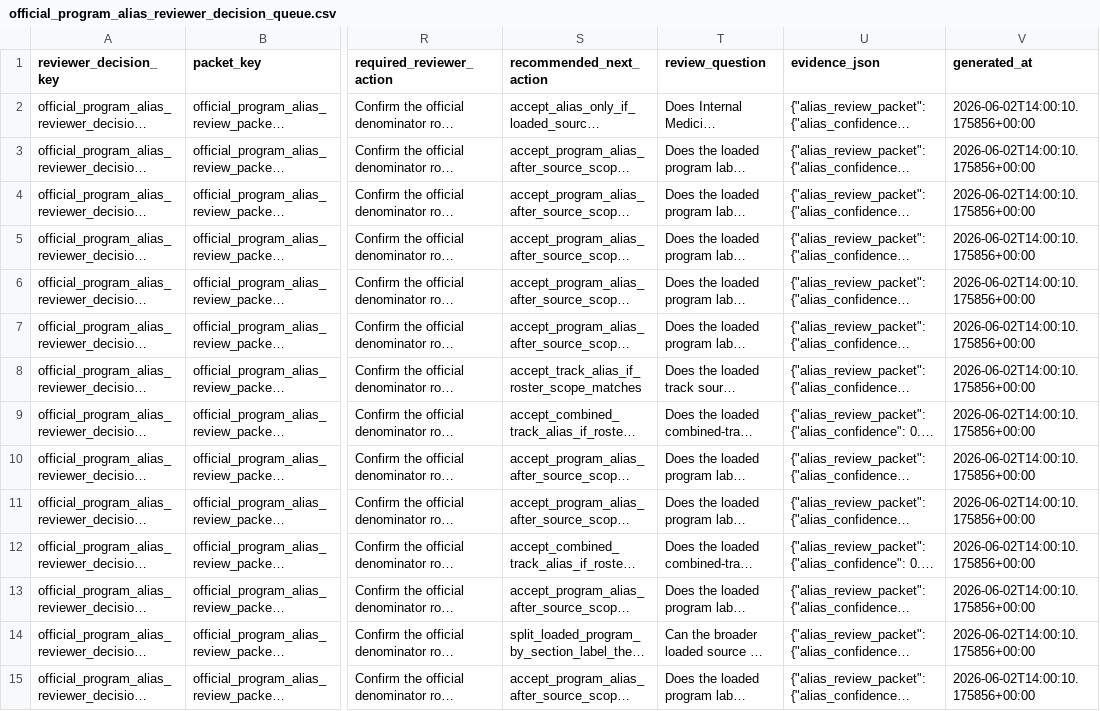
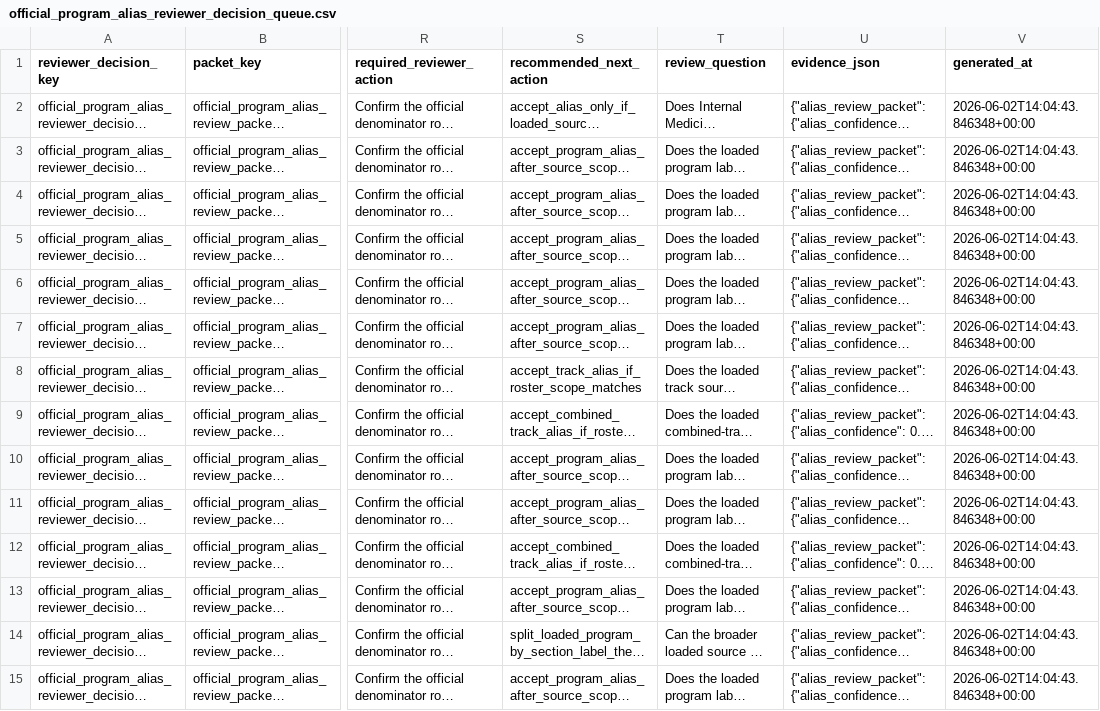
Before and after one commit to Tshah-95/redmank, a CSV file: artifacts/data/official_program_alias_reviewer_decision_queue.csv, drawn as a sheet; only a part is shown, gaps mark what is left out; long unchanged cells end in …; the diff covers the shown part only; the diff names each change by its address in the sheet, - before the commit and + after, or states it on an @@ line.

```diff
--- a/artifacts/data/official_program_alias_reviewer_decision_queue.csv
+++ b/artifacts/data/official_program_alias_reviewer_decision_queue.csv
-V2:V15 (generated_at): 2026-06-02T14:00:10.175856+00:00
+V2:V15 (generated_at): 2026-06-02T14:04:43.846348+00:00
```
Also changed, not shown: 18 edited cells elsewhere in this file, artifacts/data/attending_trend_reviewer_decision_audit.csv, artifacts/data/attending_trend_reviewer_decision_queue.csv, 42 other files.
